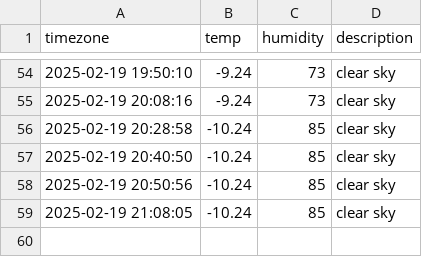
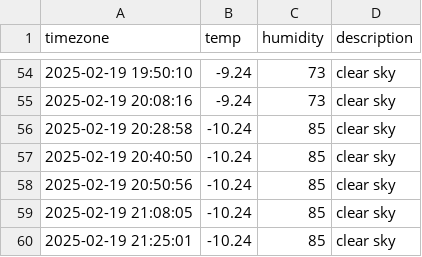
Before and after one commit to kjs928/HARMAN_Python_Project, a CSV file: seoul_weather.csv, drawn as a sheet; only a part is shown, gaps mark what is left out; the diff names each change by its address in the sheet, - before the commit and + after, or states it on an @@ line.

```diff
--- a/seoul_weather.csv
+++ b/seoul_weather.csv
+row 60: 2025-02-19 21:25:01 | -10.24 | 85 | clear sky
```
